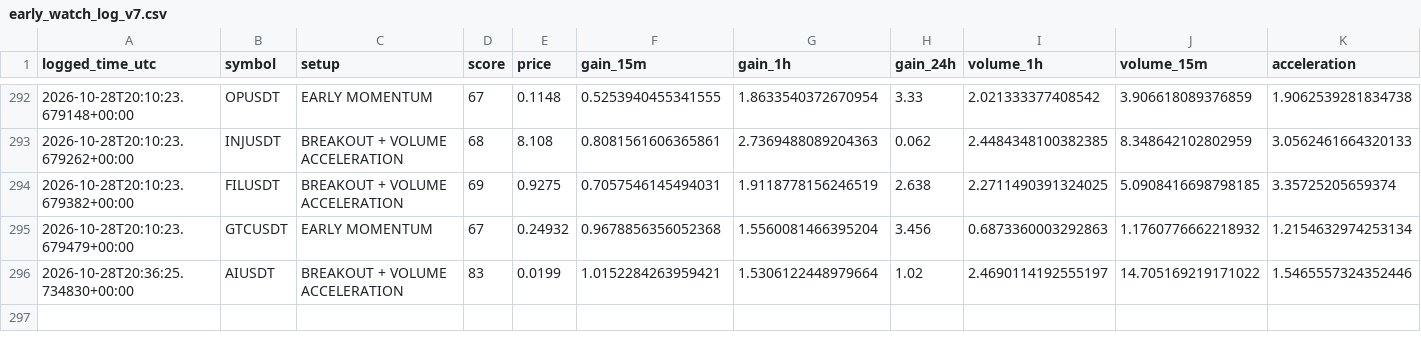
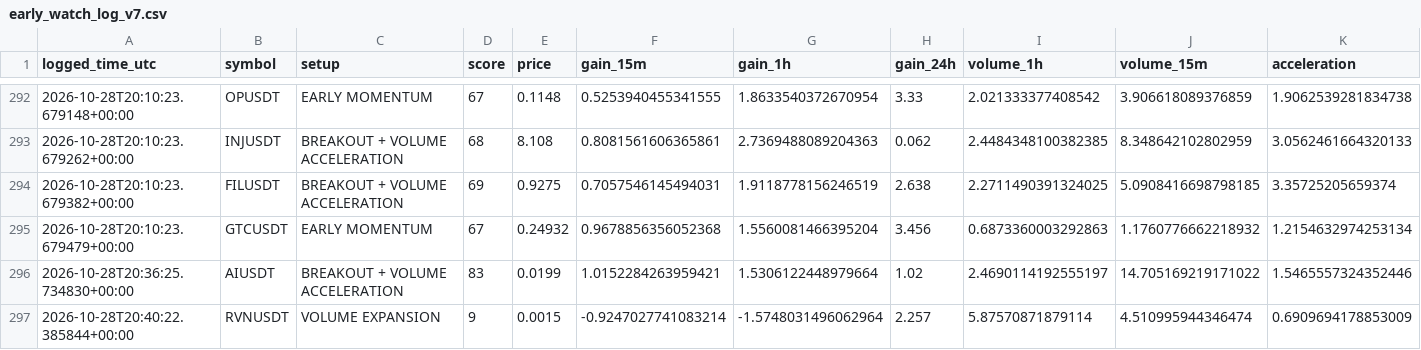
Before and after one commit to solom20232007/v7, a CSV file: early_watch_log_v7.csv, drawn as a sheet; only a part is shown, gaps mark what is left out; rows hold the shown columns only; the diff names each change by its address in the sheet, - before the commit and + after, or states it on an @@ line.

```diff
--- a/early_watch_log_v7.csv
+++ b/early_watch_log_v7.csv
+row 297: 2026-10-28T20:40:22.385844+00:00 | RVNUSDT | VOLUME EXPANSION | 9 | 0.0015 | -0.9247027741083214 | -1.5748031496062964 | 2.257 | 5.87570871879114 | 4.510995944346474 | 0.6909694178853009
```
Also changed, not shown: 1 other file.
